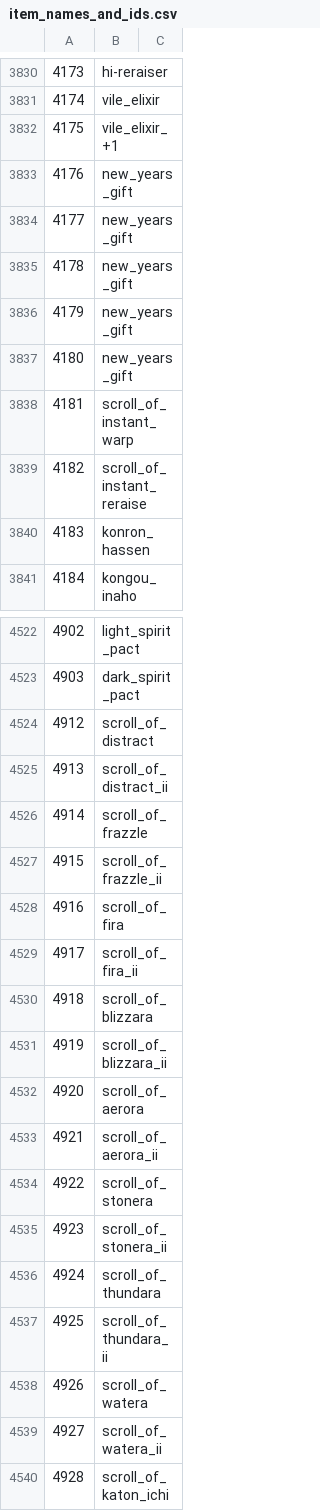
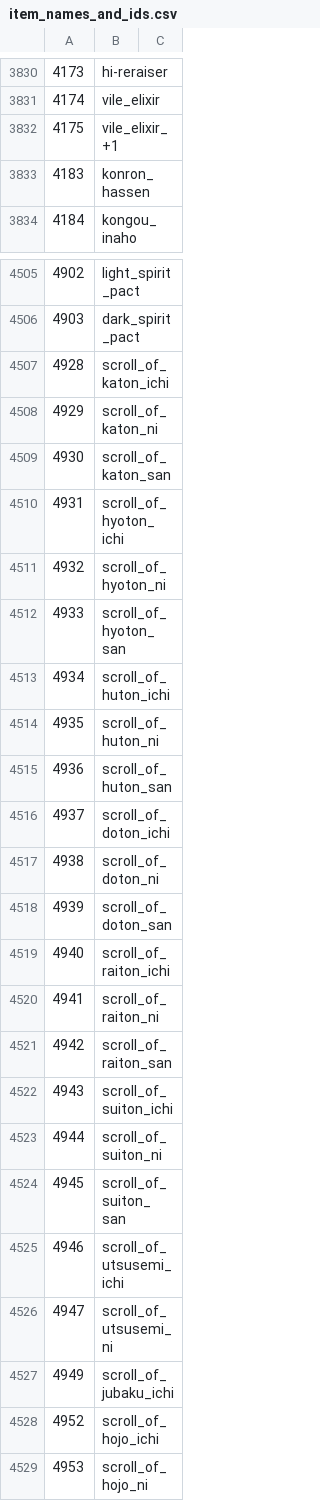
Before and after one commit to triple-lariat/edenAHcheckerPY, a CSV file: data/item_names_and_ids.csv, drawn as a sheet; only a part is shown, gaps mark what is left out; the shorter side is filled out with more unchanged rows; the diff covers the shown part only; the diff names each change by its address in the sheet, - before the commit and + after, or states it on an @@ line.

```diff
--- a/data/item_names_and_ids.csv
+++ b/data/item_names_and_ids.csv
-row 3833: 4176 | new_years_gift
-row 3834: 4177 | new_years_gift
-row 3835: 4178 | new_years_gift
-row 3836: 4179 | new_years_gift
-row 3837: 4180 | new_years_gift
-row 3838: 4181 | scroll_of_instant_warp
-row 3839: 4182 | scroll_of_instant_reraise
-row 4524: 4912 | scroll_of_distract
-row 4525: 4913 | scroll_of_distract_ii
-row 4526: 4914 | scroll_of_frazzle
-row 4527: 4915 | scroll_of_frazzle_ii
-row 4528: 4916 | scroll_of_fira
-row 4529: 4917 | scroll_of_fira_ii
-row 4530: 4918 | scroll_of_blizzara
-row 4531: 4919 | scroll_of_blizzara_ii
-row 4532: 4920 | scroll_of_aerora
-row 4533: 4921 | scroll_of_aerora_ii
-row 4534: 4922 | scroll_of_stonera
-row 4535: 4923 | scroll_of_stonera_ii
-row 4536: 4924 | scroll_of_thundara
-row 4537: 4925 | scroll_of_thundara_ii
-row 4538: 4926 | scroll_of_watera
-row 4539: 4927 | scroll_of_watera_ii
```
Also changed, not shown: 29 removed rows elsewhere in this file.
